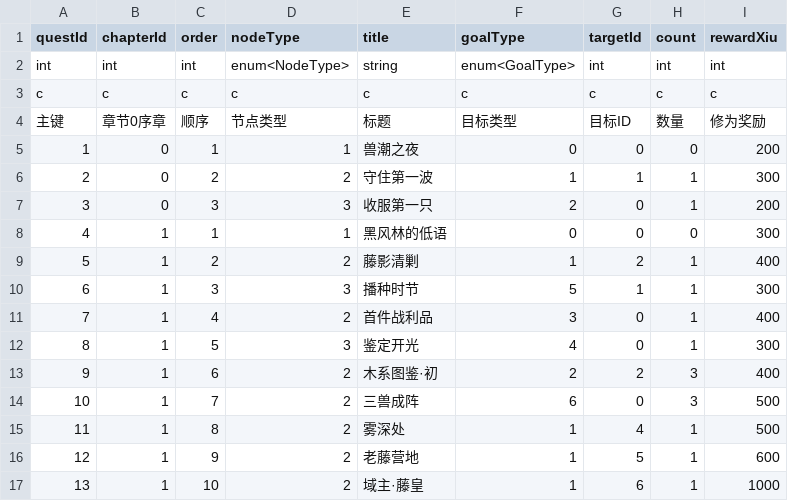
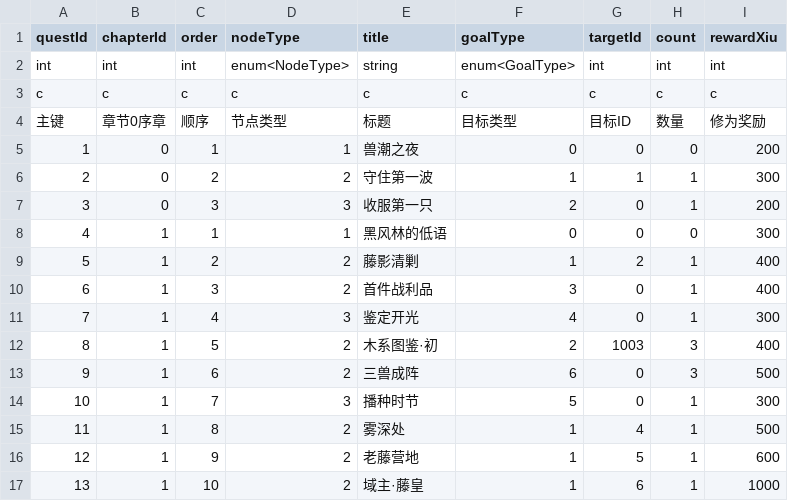
Before and after one commit to ligoudan95/fangzhi, a CSV file: tables/MainQuest.csv, drawn as a sheet; removed rows and columns are numbered as before the commit, all else as after; the diff names each change by its address in the sheet, - before the commit and + after, or states it on an @@ line.

```diff
--- a/tables/MainQuest.csv
+++ b/tables/MainQuest.csv
-row 10: 6 | 1 | 3 | 3 | 播种时节 | 5 | 1 | 1 | 300
@@ column A (questId) renumbered between rows 10 and 13 @@
-C10 (order): 4
+C10 (order): 3
-C11 (order): 5
+C11 (order): 4
-C12 (order): 6
+C12 (order): 5
-G12 (targetId): 2
+G12 (targetId): 1003
-C13 (order): 7
+C13 (order): 6
+row 14: 10 | 1 | 7 | 3 | 播种时节 | 5 | 0 | 1 | 300
```
Also changed, not shown: 16 other files.
